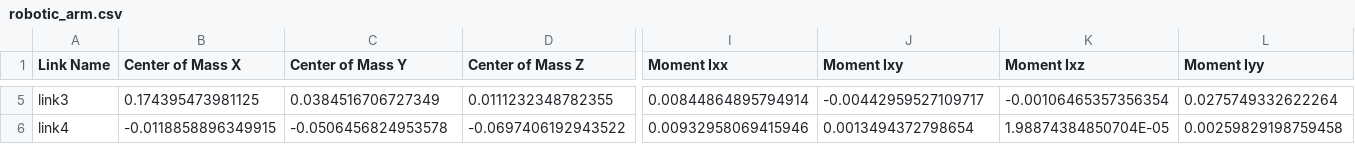
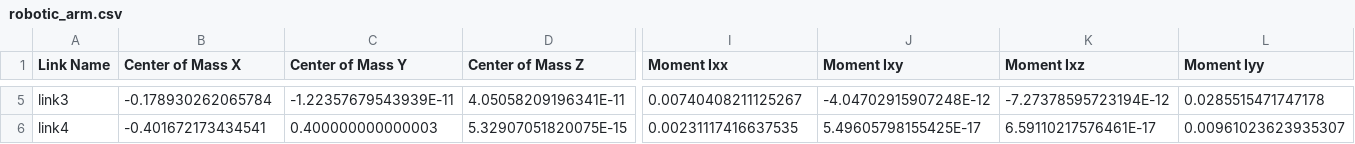
Before and after one commit to Shivanib-001/robotic_arm, a CSV file: robotic_arm/urdf/robotic_arm.csv, drawn as a sheet; only a part is shown, gaps mark what is left out; the diff covers the shown part only; the diff names each change by its address in the sheet, - before the commit and + after, or states it on an @@ line.

Commit message:
Update robotic_arm.csv

```diff
--- a/robotic_arm/urdf/robotic_arm.csv
+++ b/robotic_arm/urdf/robotic_arm.csv
-B5 (Center of Mass X): 0.174395473981125
+B5 (Center of Mass X): -0.178930262065784
-C5 (Center of Mass Y): 0.0384516706727349
+C5 (Center of Mass Y): -1.22357679543939E-11
-D5 (Center of Mass Z): 0.0111232348782355
+D5 (Center of Mass Z): 4.05058209196341E-11
-I5 (Moment Ixx): 0.00844864895794914
+I5 (Moment Ixx): 0.00740408211125267
-J5 (Moment Ixy): -0.00442959527109717
+J5 (Moment Ixy): -4.04702915907248E-12
-K5 (Moment Ixz): -0.00106465357356354
+K5 (Moment Ixz): -7.27378595723194E-12
-L5 (Moment Iyy): 0.0275749332622264
+L5 (Moment Iyy): 0.0285515471747178
-B6 (Center of Mass X): -0.0118858896349915
+B6 (Center of Mass X): -0.401672173434541
-C6 (Center of Mass Y): -0.0506456824953578
+C6 (Center of Mass Y): 0.400000000000003
-D6 (Center of Mass Z): -0.0697406192943522
+D6 (Center of Mass Z): 5.32907051820075E-15
-I6 (Moment Ixx): 0.00932958069415946
+I6 (Moment Ixx): 0.00231117416637535
-J6 (Moment Ixy): 0.0013494372798654
+J6 (Moment Ixy): 5.49605798155425E-17
-K6 (Moment Ixz): 1.98874384850704E-05
+K6 (Moment Ixz): 6.59110217576461E-17
-L6 (Moment Iyy): 0.00259829198759458
+L6 (Moment Iyy): 0.00961023623935307
```
Also changed, not shown: 103 edited cells elsewhere in this file.
